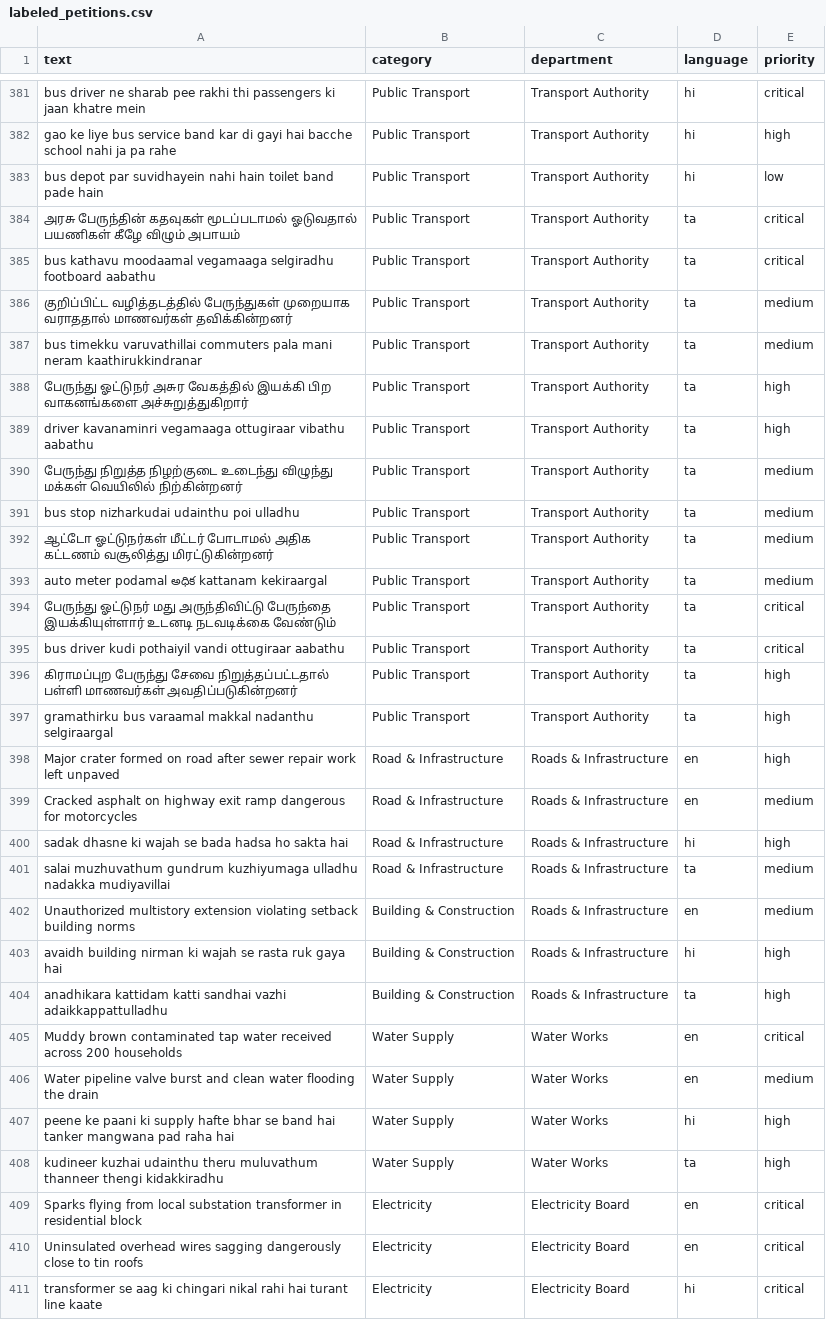
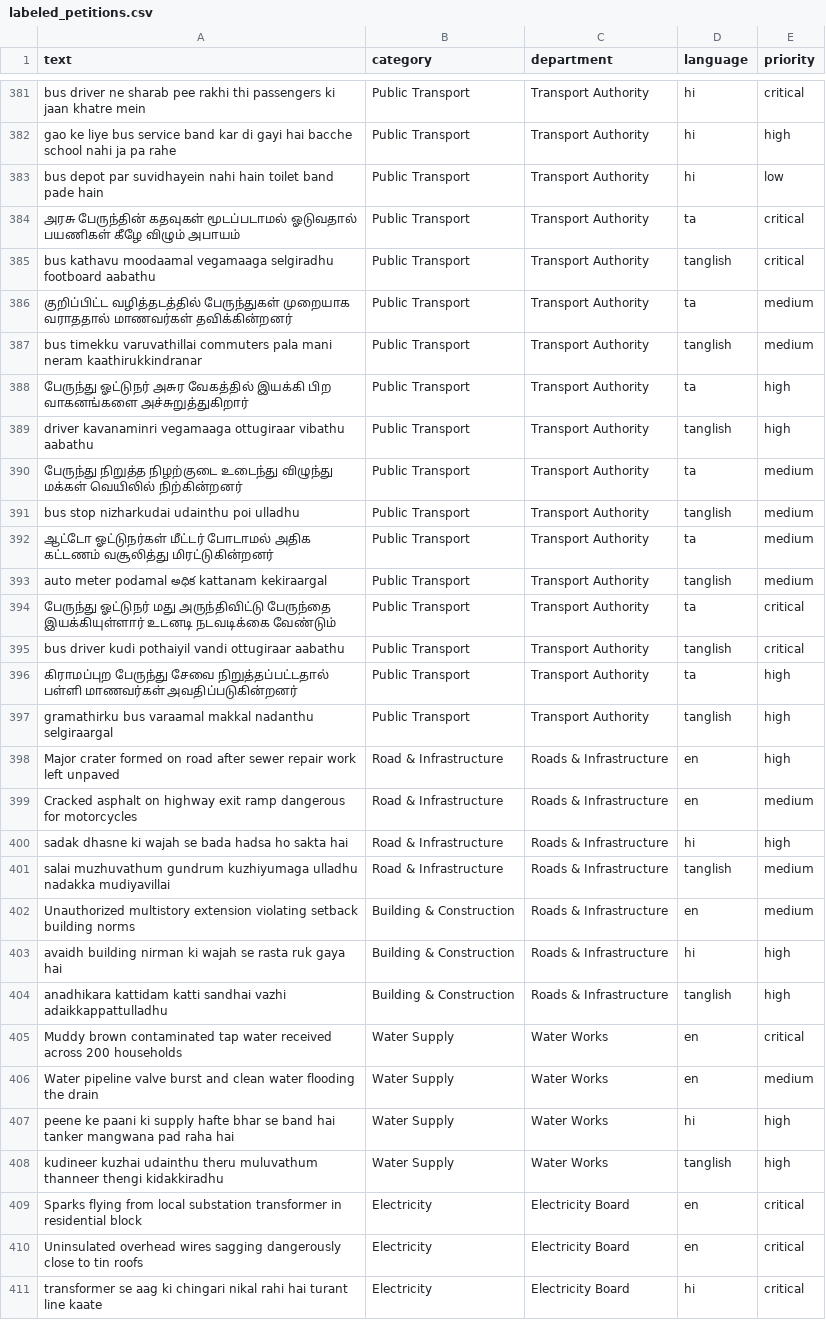
Before and after one commit to Akashresi/Petition-AI, a CSV file: backend/data/labeled_petitions.csv, drawn as a sheet; only a part is shown, gaps mark what is left out; the diff covers the shown part only.

Commit message:
feat(analytics): add tanglish evaluation, spam catch rate, and department SLA performance

```diff
--- a/backend/data/labeled_petitions.csv
+++ b/backend/data/labeled_petitions.csv
@@ -384,15 +384,15 @@ bus depot par suvidhayein nahi hain toilet band pade hain,Public Transport,Trans
 அரசு பேருந்தின் கதவுகள் மூடப்படாமல் ஓடுவதால் பயணிகள் கீழே விழும் அபாயம்,Public Transport,Transport Authority,ta,critical
-bus kathavu moodaamal vegamaaga selgiradhu footboard aabathu,Public Transport,Transport Authority,ta,critical
+bus kathavu moodaamal vegamaaga selgiradhu footboard aabathu,Public Transport,Transport Authority,tanglish,critical
 குறிப்பிட்ட வழித்தடத்தில் பேருந்துகள் முறையாக வராததால் மாணவர்கள் தவிக்கின்றனர்,Public Transport,Transport Authority,ta,medium
-bus timekku varuvathillai commuters pala mani neram kaathirukkindranar,Public Transport,Transport Authority,ta,medium
+bus timekku varuvathillai commuters pala mani neram kaathirukkindranar,Public Transport,Transport Authority,tanglish,medium
 பேருந்து ஓட்டுநர் அசுர வேகத்தில் இயக்கி பிற வாகனங்களை அச்சுறுத்துகிறார்,Public Transport,Transport Authority,ta,high
-driver kavanaminri vegamaaga ottugiraar vibathu aabathu,Public Transport,Transport Authority,ta,high
+driver kavanaminri vegamaaga ottugiraar vibathu aabathu,Public Transport,Transport Authority,tanglish,high
 பேருந்து நிறுத்த நிழற்குடை உடைந்து விழுந்து மக்கள் வெயிலில் நிற்கின்றனர்,Public Transport,Transport Authority,ta,medium
-bus stop nizharkudai udainthu poi ulladhu,Public Transport,Transport Authority,ta,medium
+bus stop nizharkudai udainthu poi ulladhu,Public Transport,Transport Authority,tanglish,medium
 ஆட்டோ ஓட்டுநர்கள் மீட்டர் போடாமல் அதிக கட்டணம் வசூலித்து மிரட்டுகின்றனர்,Public Transport,Transport Authority,ta,medium
-auto meter podamal అధిక kattanam kekiraargal,Public Transport,Transport Authority,ta,medium
+auto meter podamal అధిక kattanam kekiraargal,Public Transport,Transport Authority,tanglish,medium
 பேருந்து ஓட்டுநர் மது அருந்திவிட்டு பேருந்தை இயக்கியுள்ளார் உடனடி நடவடிக்கை வேண்டும்,Public Transport,Transport Authority,ta,critical
-bus driver kudi pothaiyil vandi ottugiraar aabathu,Public Transport,Transport Authority,ta,critical
+bus driver kudi pothaiyil vandi ottugiraar aabathu,Public Transport,Transport Authority,tanglish,critical
 கிராமப்புற பேருந்து சேவை நிறுத்தப்பட்டதால் பள்ளி மாணவர்கள் அவதிப்படுகின்றனர்,Public Transport,Transport Authority,ta,high
-gramathirku bus varaamal makkal nadanthu selgiraargal,Public Transport,Transport Authority,ta,high
+gramathirku bus varaamal makkal nadanthu selgiraargal,Public Transport,Transport Authority,tanglish,high
 Major crater formed on road after sewer repair work left unpaved,Road & Infrastructure,Roads & Infrastructure,en,high
@@ -400,6 +400,6 @@ Cracked asphalt on highway exit ramp dangerous for motorcycles,Road & Infrastruc
 sadak dhasne ki wajah se bada hadsa ho sakta hai,Road & Infrastructure,Roads & Infrastructure,hi,high
-salai muzhuvathum gundrum kuzhiyumaga ulladhu nadakka mudiyavillai,Road & Infrastructure,Roads & Infrastructure,ta,medium
+salai muzhuvathum gundrum kuzhiyumaga ulladhu nadakka mudiyavillai,Road & Infrastructure,Roads & Infrastructure,tanglish,medium
 Unauthorized multistory extension violating setback building norms,Building & Construction,Roads & Infrastructure,en,medium
 avaidh building nirman ki wajah se rasta ruk gaya hai,Building & Construction,Roads & Infrastructure,hi,high
-anadhikara kattidam katti sandhai vazhi adaikkappattulladhu,Building & Construction,Roads & Infrastructure,ta,high
+anadhikara kattidam katti sandhai vazhi adaikkappattulladhu,Building & Construction,Roads & Infrastructure,tanglish,high
 Muddy brown contaminated tap water received across 200 households,Water Supply,Water Works,en,critical
@@ -407,3 +407,3 @@ Water pipeline valve burst and clean water flooding the drain,Water Supply,Water
 peene ke paani ki supply hafte bhar se band hai tanker mangwana pad raha hai,Water Supply,Water Works,hi,high
-kudineer kuzhai udainthu theru muluvathum thanneer thengi kidakkiradhu,Water Supply,Water Works,ta,high
+kudineer kuzhai udainthu theru muluvathum thanneer thengi kidakkiradhu,Water Supply,Water Works,tanglish,high
 Sparks flying from local substation transformer in residential block,Electricity,Electricity Board,en,critical
```
Also changed, not shown: 64 edited cells elsewhere in this file, 10 other files.
